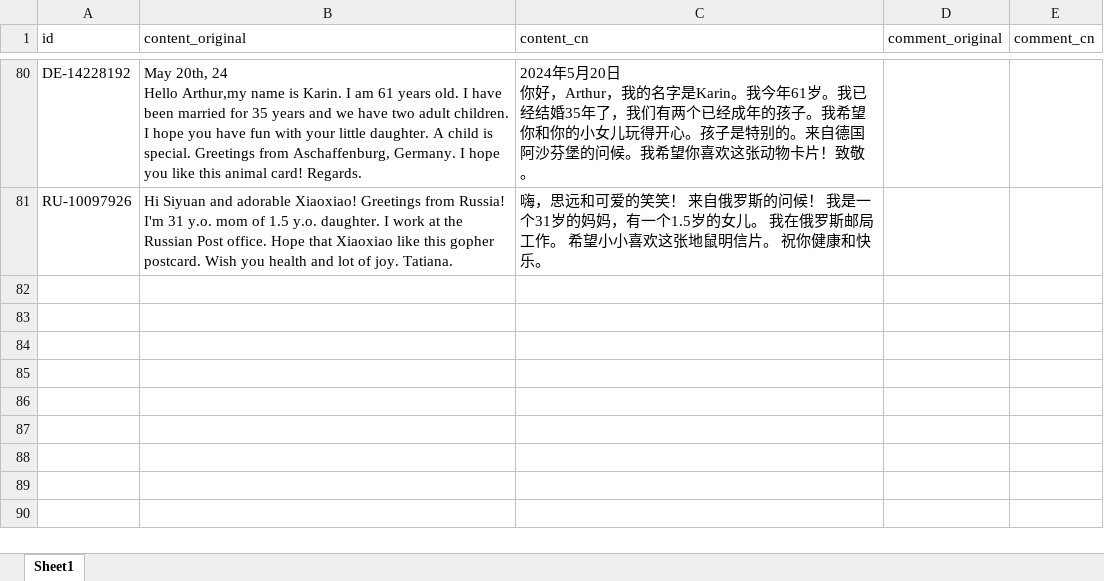
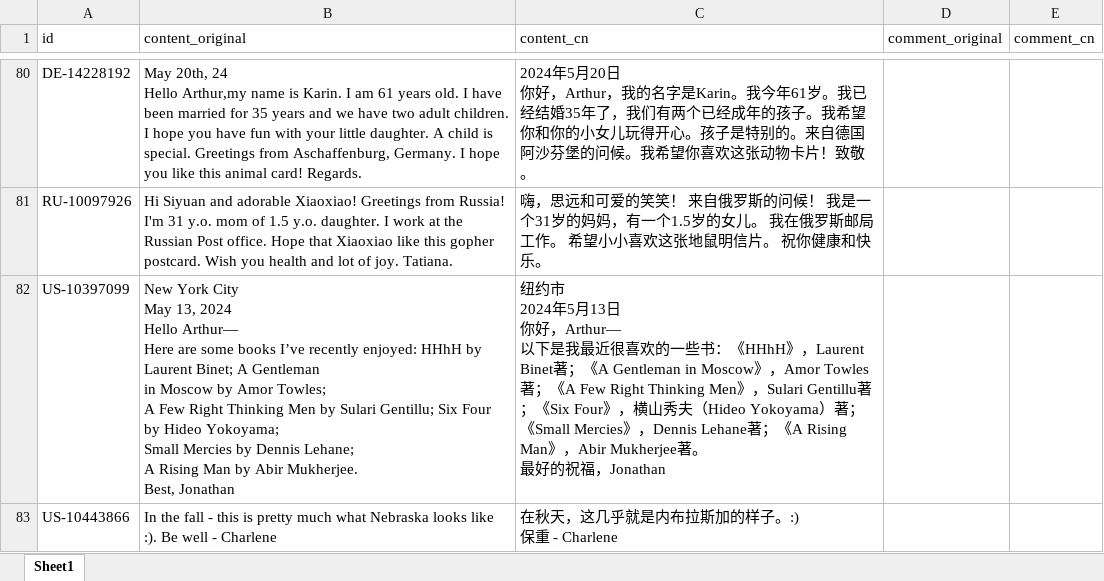
Before and after one commit to arthurfsy2/Postcrossing_map_generator, an Excel workbook: template/postcardStory.xlsx, sheet Sheet1, drawn as a sheet; only a part is shown, gaps mark what is left out; values as stored, in another font and other column widths than the file's, no borders; ↵ is a line break in a cell; the diff names each change by its address in the sheet, - before the commit and + after, or states it on an @@ line.

```diff
--- a/template/postcardStory.xlsx (sheet Sheet1)
+++ b/template/postcardStory.xlsx (sheet Sheet1)
+row 82: US-10397099 | New York City ↵ May 13, 2024 ↵ Hello Arthur— ↵ Here are some books I’ve recently enjoyed: HHhH by Laurent Binet; A Gentleman ↵ in Moscow by Amor Towles; ↵ A Few Right Thinking Men by Sulari Gentillu; Six Four by Hideo Yokoyama; ↵ Small Mercies by Dennis Lehane; ↵ A Rising Man by Abir Mukherjee. ↵ Best, Jonathan | 纽约市 ↵ 2024年5月13日 ↵ 你好，Arthur— ↵ 以下是我最近很喜欢的一些书：《HHhH》，Laurent Binet著；《A Gentleman in Moscow》，Amor Towles著；《A Few Right Thinking Men》，Sulari Gentillu著；《Six Four》，横山秀夫（Hideo Yokoyama）著；《Small Mercies》，Dennis Lehane著；《A Rising Man》，Abir Mukherjee著。 ↵ 最好的祝福，Jonathan
+row 83: US-10443866 | In the fall - this is pretty much what Nebraska looks like :). Be well - Charlene | 在秋天，这几乎就是内布拉斯加的样子。:) ↵ 保重 - Charlene
```
Also changed, not shown: 3 other files.
